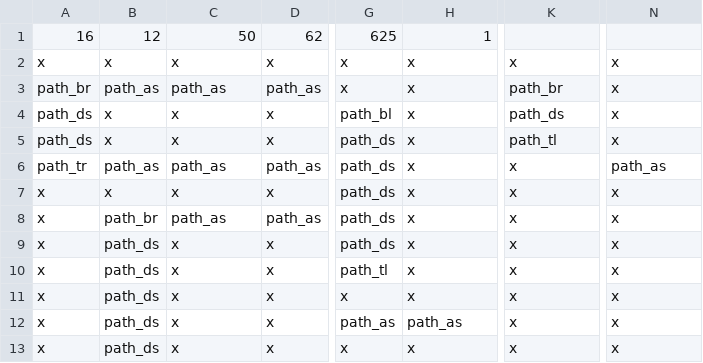
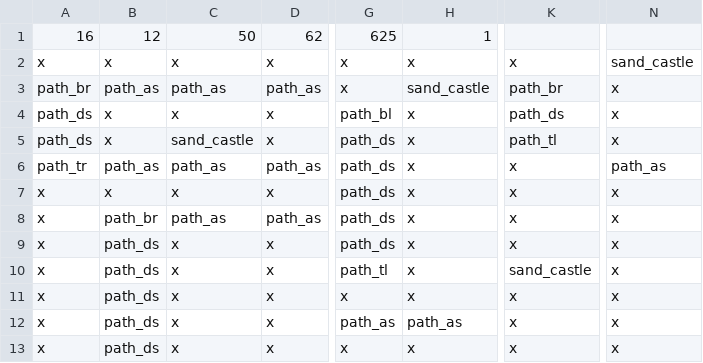
Before and after one commit to OleeL/Turris, a CSV file: assets/levels/level_2.csv, drawn as a sheet; only a part is shown, gaps mark what is left out; the diff names each change by its address in the sheet, - before the commit and + after, or states it on an @@ line.

```diff
--- a/assets/levels/level_2.csv
+++ b/assets/levels/level_2.csv
-N2: x
+N2: sand_castle
-H3: x
+H3: sand_castle
-C5: x
+C5: sand_castle
-K10: x
+K10: sand_castle
```
Also changed, not shown: assets/levels/level_1.csv, assets/levels/level_3.csv, 17 other files.
